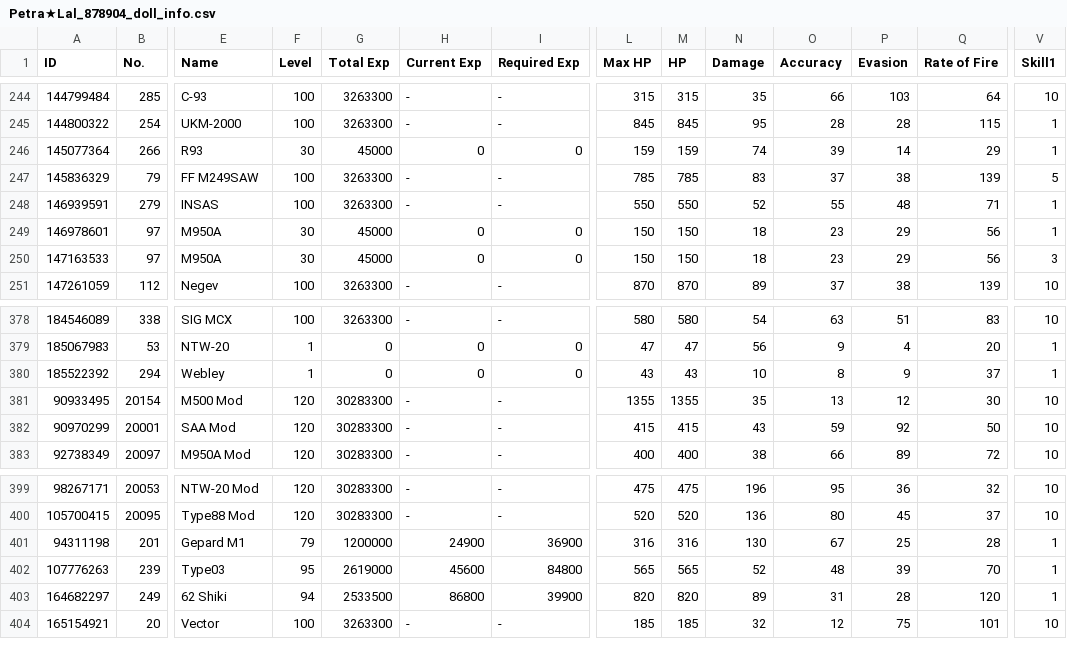
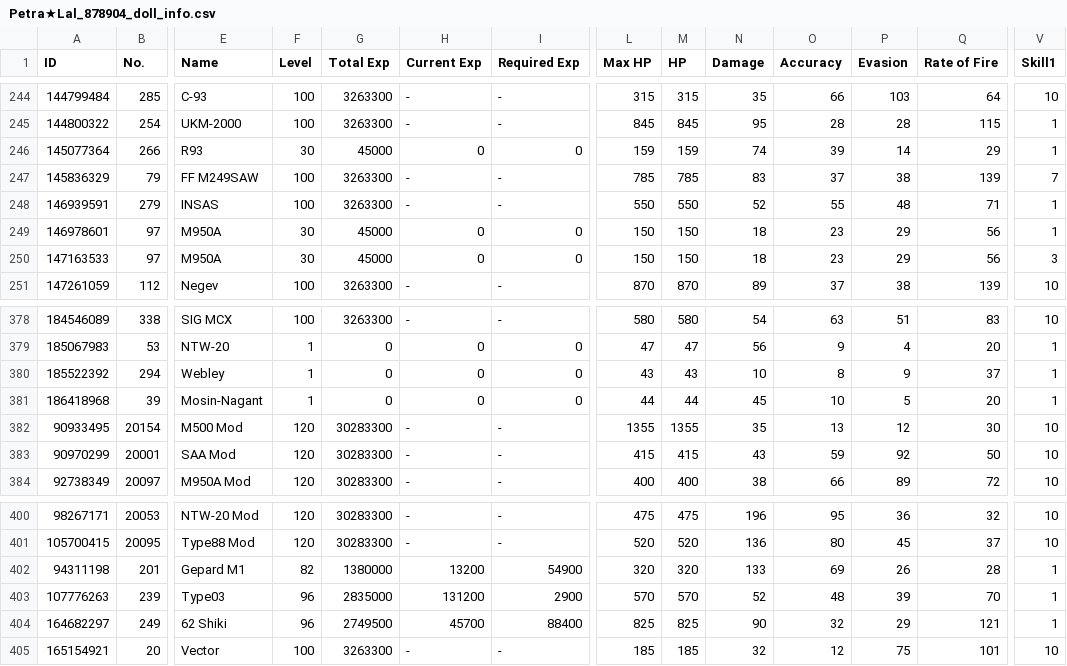
Before and after one commit to TheRealPetraLal/Info, a CSV file: Petra★Lal_878904_doll_info.csv, drawn as a sheet; only a part is shown, gaps mark what is left out; addresses are those after the commit; rows hold the shown columns only; the diff covers the shown part only; the diff names each change by its address in the sheet, - before the commit and + after, or states it on an @@ line.

```diff
--- a/Petra★Lal_878904_doll_info.csv
+++ b/Petra★Lal_878904_doll_info.csv
-V247 (Skill1): 5
+V247 (Skill1): 7
+row 381: 186418968 | 39 | Mosin-Nagant | 1 | 0 | 0 | 0 | 44 | 44 | 45 | 10 | 5 | 20 | 1
-F402 (Level): 79
+F402 (Level): 82
-G402 (Total Exp): 1200000
+G402 (Total Exp): 1380000
-H402 (Current Exp): 24900
+H402 (Current Exp): 13200
-I402 (Required Exp): 36900
+I402 (Required Exp): 54900
-L402 (Max HP): 316
+L402 (Max HP): 320
-M402 (HP): 316
+M402 (HP): 320
-N402 (Damage): 130
+N402 (Damage): 133
-O402 (Accuracy): 67
+O402 (Accuracy): 69
-P402 (Evasion): 25
+P402 (Evasion): 26
-F403 (Level): 95
+F403 (Level): 96
-G403 (Total Exp): 2619000
+G403 (Total Exp): 2835000
-H403 (Current Exp): 45600
+H403 (Current Exp): 131200
-I403 (Required Exp): 84800
+I403 (Required Exp): 2900
-L403 (Max HP): 565
+L403 (Max HP): 570
-M403 (HP): 565
+M403 (HP): 570
-F404 (Level): 94
+F404 (Level): 96
-G404 (Total Exp): 2533500
+G404 (Total Exp): 2749500
-H404 (Current Exp): 86800
+H404 (Current Exp): 45700
-I404 (Required Exp): 39900
+I404 (Required Exp): 88400
-L404 (Max HP): 820
+L404 (Max HP): 825
-M404 (HP): 820
+M404 (HP): 825
-N404 (Damage): 89
+N404 (Damage): 90
-O404 (Accuracy): 31
+O404 (Accuracy): 32
-P404 (Evasion): 28
+P404 (Evasion): 29
-Q404 (Rate of Fire): 120
+Q404 (Rate of Fire): 121
```
Also changed, not shown: 8 edited cells elsewhere in this file, Petra★Lal_878904__theater_optimize_team.csv, Petra★Lal_878904_equip_info.csv, 4 other files.
